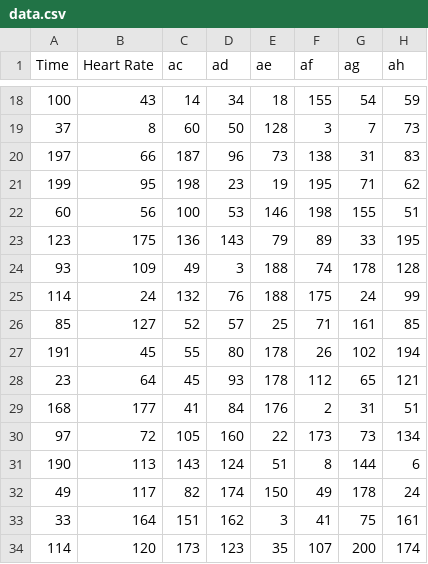
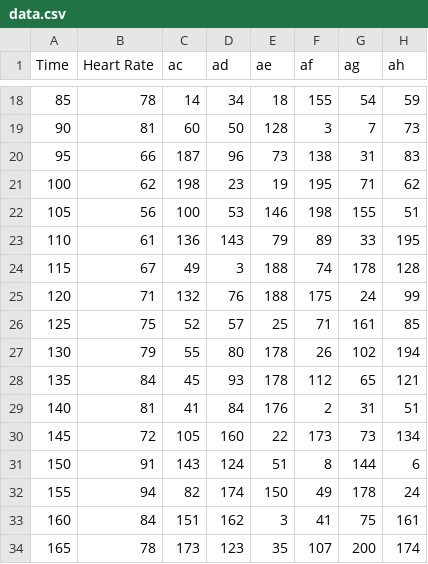
Before and after one commit to Fatcat202/E-Racing-Web-App-DEPRICATED, a CSV file: Trial_Data/data.csv, drawn as a sheet; only a part is shown, gaps mark what is left out; the diff covers the shown part only; the diff names each change by its address in the sheet, - before the commit and + after, or states it on an @@ line.

```diff
--- a/Trial_Data/data.csv
+++ b/Trial_Data/data.csv
-A18 (Time): 100
+A18 (Time): 85
-B18 (Heart Rate): 43
+B18 (Heart Rate): 78
-A19 (Time): 37
+A19 (Time): 90
-B19 (Heart Rate): 8
+B19 (Heart Rate): 81
-A20 (Time): 197
+A20 (Time): 95
-A21 (Time): 199
+A21 (Time): 100
-B21 (Heart Rate): 95
+B21 (Heart Rate): 62
-A22 (Time): 60
+A22 (Time): 105
-A23 (Time): 123
+A23 (Time): 110
-B23 (Heart Rate): 175
+B23 (Heart Rate): 61
-A24 (Time): 93
+A24 (Time): 115
-B24 (Heart Rate): 109
+B24 (Heart Rate): 67
-A25 (Time): 114
+A25 (Time): 120
-B25 (Heart Rate): 24
+B25 (Heart Rate): 71
-A26 (Time): 85
+A26 (Time): 125
-B26 (Heart Rate): 127
+B26 (Heart Rate): 75
-A27 (Time): 191
+A27 (Time): 130
-B27 (Heart Rate): 45
+B27 (Heart Rate): 79
-A28 (Time): 23
+A28 (Time): 135
-B28 (Heart Rate): 64
+B28 (Heart Rate): 84
-A29 (Time): 168
+A29 (Time): 140
-B29 (Heart Rate): 177
+B29 (Heart Rate): 81
-A30 (Time): 97
+A30 (Time): 145
-A31 (Time): 190
+A31 (Time): 150
-B31 (Heart Rate): 113
+B31 (Heart Rate): 91
-A32 (Time): 49
+A32 (Time): 155
-B32 (Heart Rate): 117
+B32 (Heart Rate): 94
-A33 (Time): 33
+A33 (Time): 160
-B33 (Heart Rate): 164
+B33 (Heart Rate): 84
-A34 (Time): 114
+A34 (Time): 165
-B34 (Heart Rate): 120
+B34 (Heart Rate): 78
```
Also changed, not shown: 33 edited cells elsewhere in this file, 1 other file.
